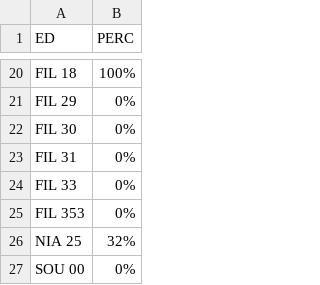
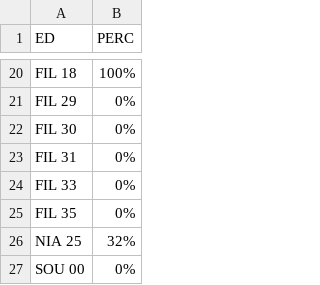
Before and after one commit to open-fillmore/data, a CSV file: ed_population_shifts.csv, drawn as a sheet; only a part is shown, gaps mark what is left out.

Commit message:
Update ed_population_shifts.csv

```diff
--- a/ed_population_shifts.csv
+++ b/ed_population_shifts.csv
@@ -24,3 +24,3 @@ FIL 31,0%
 FIL 33,0%
-FIL 353,0%
+FIL 35,0%
 NIA 25,32%
```
